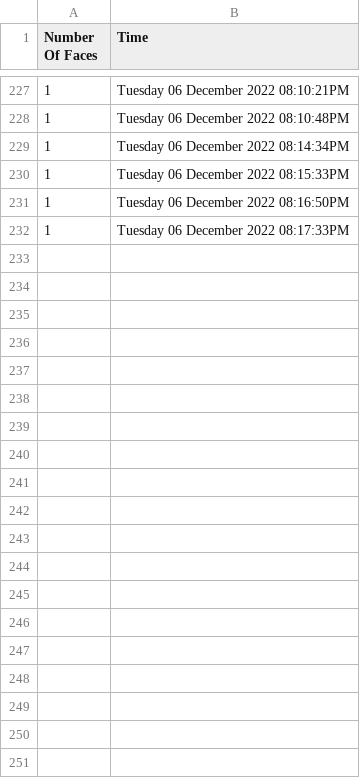
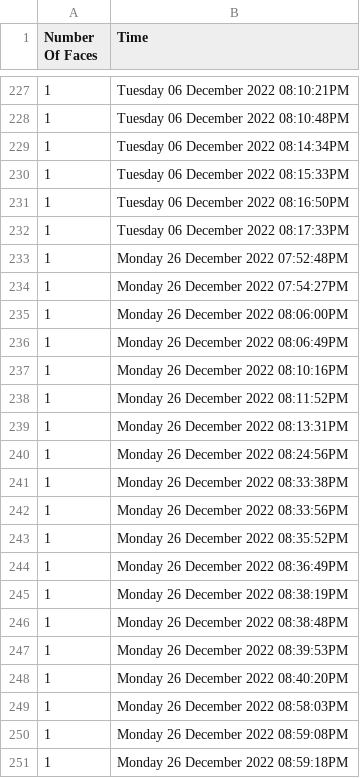
Before and after one commit to Winggy-Wii/Intelligent-Surveillance-Camera-System, a CSV file: test.csv, drawn as a sheet; only a part is shown, gaps mark what is left out; the diff covers the shown part only; the diff names each change by its address in the sheet, - before the commit and + after, or states it on an @@ line.

```diff
--- a/test.csv
+++ b/test.csv
+row 233: 1 | Monday 26 December 2022 07:52:48PM
+row 234: 1 | Monday 26 December 2022 07:54:27PM
+row 235: 1 | Monday 26 December 2022 08:06:00PM
+row 236: 1 | Monday 26 December 2022 08:06:49PM
+row 237: 1 | Monday 26 December 2022 08:10:16PM
+row 238: 1 | Monday 26 December 2022 08:11:52PM
+row 239: 1 | Monday 26 December 2022 08:13:31PM
+row 240: 1 | Monday 26 December 2022 08:24:56PM
+row 241: 1 | Monday 26 December 2022 08:33:38PM
+row 242: 1 | Monday 26 December 2022 08:33:56PM
+row 243: 1 | Monday 26 December 2022 08:35:52PM
+row 244: 1 | Monday 26 December 2022 08:36:49PM
+row 245: 1 | Monday 26 December 2022 08:38:19PM
+row 246: 1 | Monday 26 December 2022 08:38:48PM
+row 247: 1 | Monday 26 December 2022 08:39:53PM
+row 248: 1 | Monday 26 December 2022 08:40:20PM
+row 249: 1 | Monday 26 December 2022 08:58:03PM
+row 250: 1 | Monday 26 December 2022 08:59:08PM
+row 251: 1 | Monday 26 December 2022 08:59:18PM
```
Also changed, not shown: 26 added rows elsewhere in this file, 1 other file.
